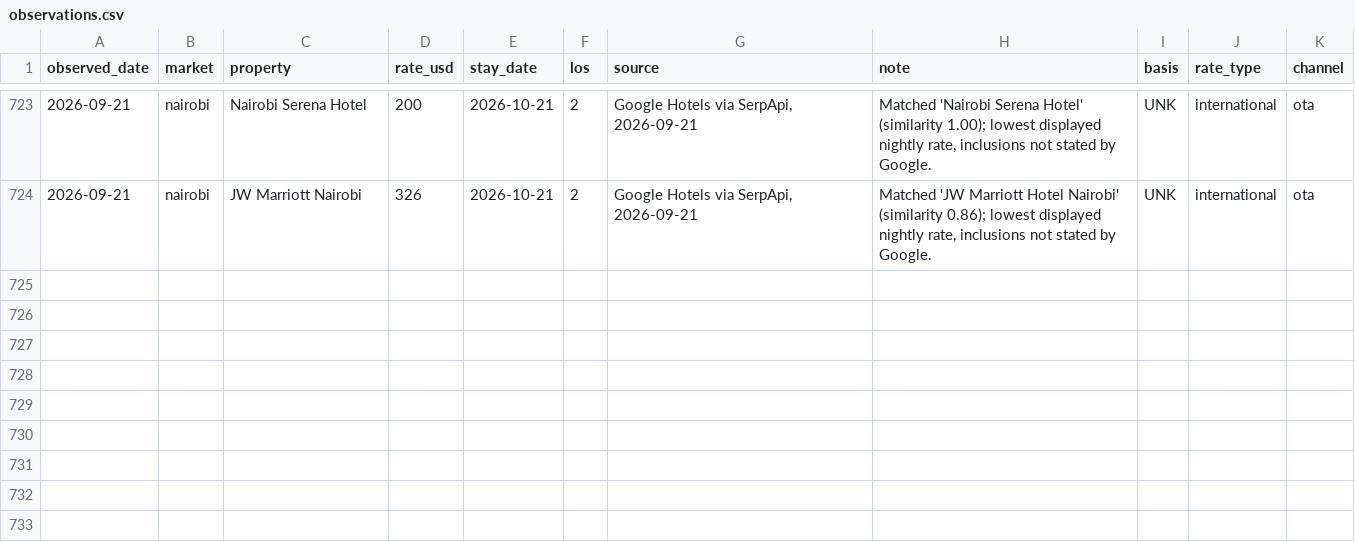
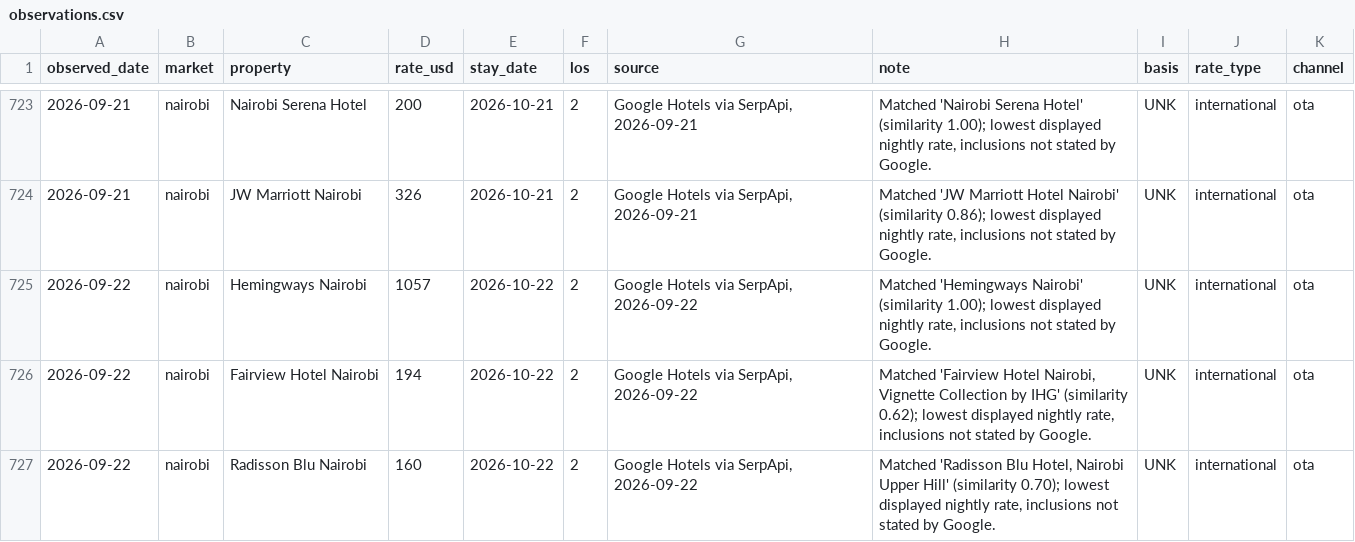
Before and after one commit to ogcollyns-creator/ea-hospitality-pulse, a CSV file: rates/observations.csv, drawn as a sheet; only a part is shown, gaps mark what is left out; the diff names each change by its address in the sheet, - before the commit and + after, or states it on an @@ line.

Commit message:
Rate & reputation pull 2026-09-22 09:37 UTC

```diff
--- a/rates/observations.csv
+++ b/rates/observations.csv
+row 725: 2026-09-22 | nairobi | Hemingways Nairobi | 1057 | 2026-10-22 | 2 | Google Hotels via SerpApi, 2026-09-22 | Matched 'Hemingways Nairobi' (similarity 1.00); lowest displayed nightly rate, inclusions not stated by Google. | UNK | international | ota
+row 726: 2026-09-22 | nairobi | Fairview Hotel Nairobi | 194 | 2026-10-22 | 2 | Google Hotels via SerpApi, 2026-09-22 | Matched 'Fairview Hotel Nairobi, Vignette Collection by IHG' (similarity 0.62); lowest displayed nightly rate, inclusions not stated by Google. | UNK | international | ota
+row 727: 2026-09-22 | nairobi | Radisson Blu Nairobi | 160 | 2026-10-22 | 2 | Google Hotels via SerpApi, 2026-09-22 | Matched 'Radisson Blu Hotel, Nairobi Upper Hill' (similarity 0.70); lowest displayed nightly rate, inclusions not stated by Google. | UNK | international | ota
```
Also changed, not shown: 2 other files.
